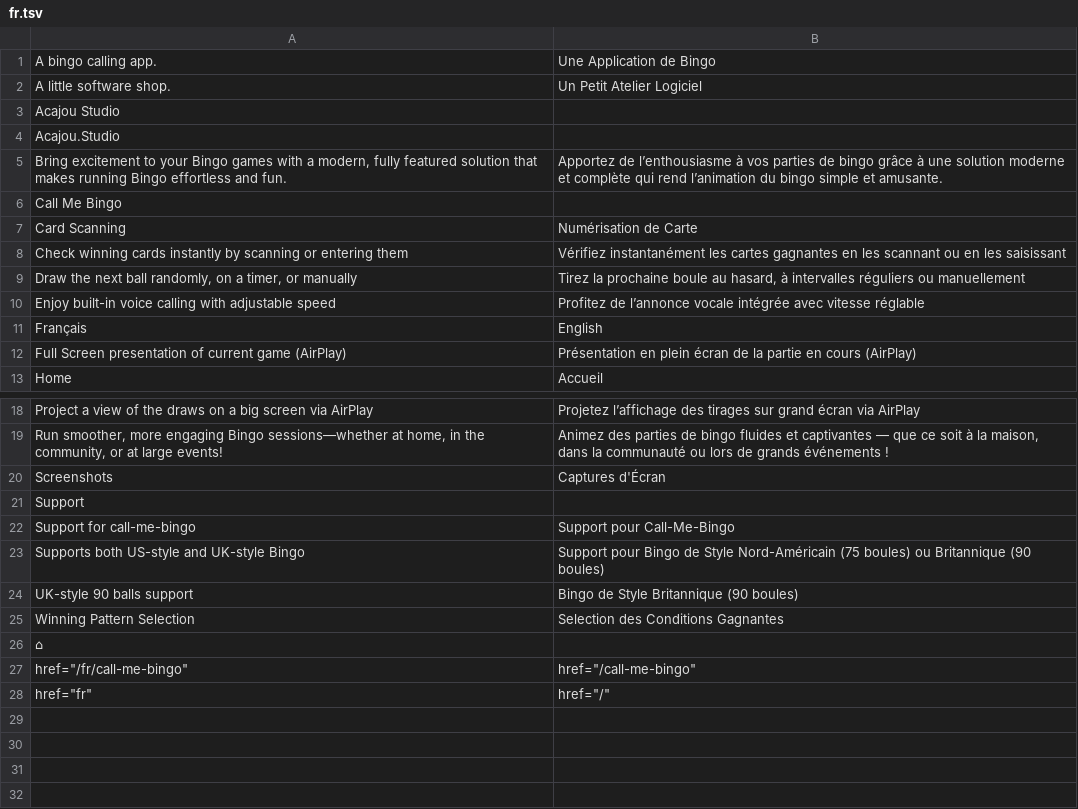
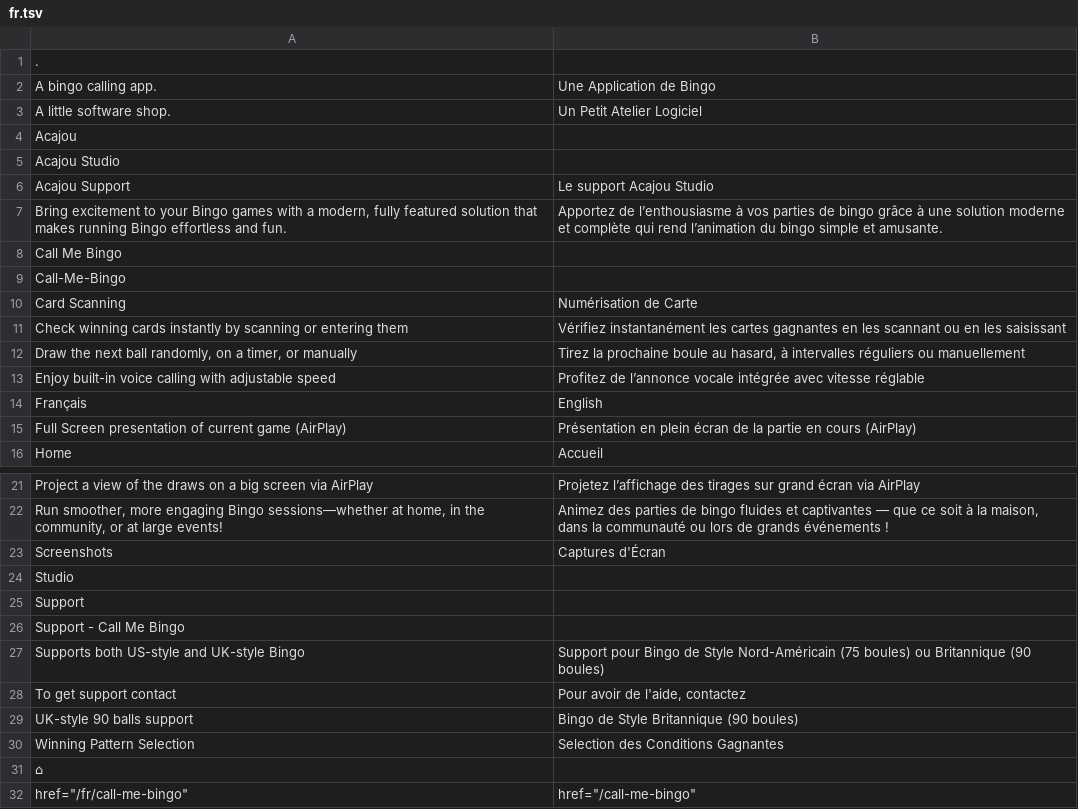
Before and after one commit to alexandrerochette/acajou.website, a TSV file: translations/fr.tsv, drawn as a sheet; only a part is shown, gaps mark what is left out; the shorter side is filled out with more unchanged rows; removed rows and columns are numbered as before the commit, all else as after; the diff names each change by its address in the sheet, - before the commit and + after, or states it on an @@ line.

Commit message:
generate the support section for Call Me Bingo

```diff
--- a/translations/fr.tsv
+++ b/translations/fr.tsv
+row 1: .
+row 4: Acajou
-row 4: Acajou.Studio
+row 6: Acajou Support | Le support Acajou Studio
+row 9: Call-Me-Bingo
+row 24: Studio
-row 22: Support for call-me-bingo | Support pour Call-Me-Bingo
+row 26: Support - Call Me Bingo
+row 28: To get support contact | Pour avoir de l'aide, contactez
```
Also changed, not shown: 5 other files.
